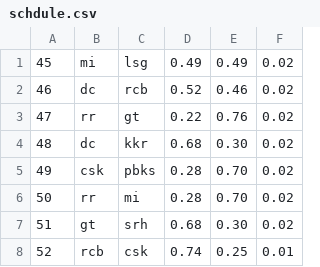
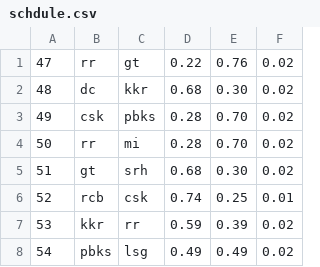
Before and after one commit to rishifbagul/tournament-predictor, a CSV file: schdule.csv, drawn as a sheet; only a part is shown; the shorter side is filled out with more unchanged rows.

```diff
--- a/schdule.csv
+++ b/schdule.csv
@@ -1,3 +1 @@
-45, mi, lsg, 0.49, 0.49, 0.02
-46, dc, rcb, 0.52, 0.46, 0.02
 47, rr, gt, 0.22, 0.76, 0.02
```
Also changed, not shown: 2 other files.
